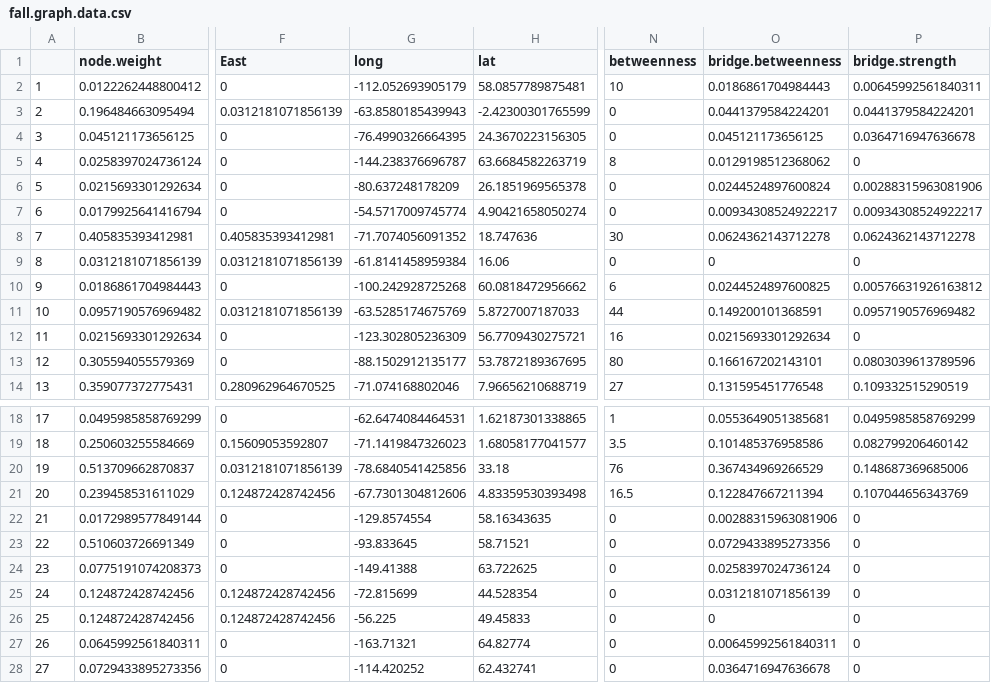
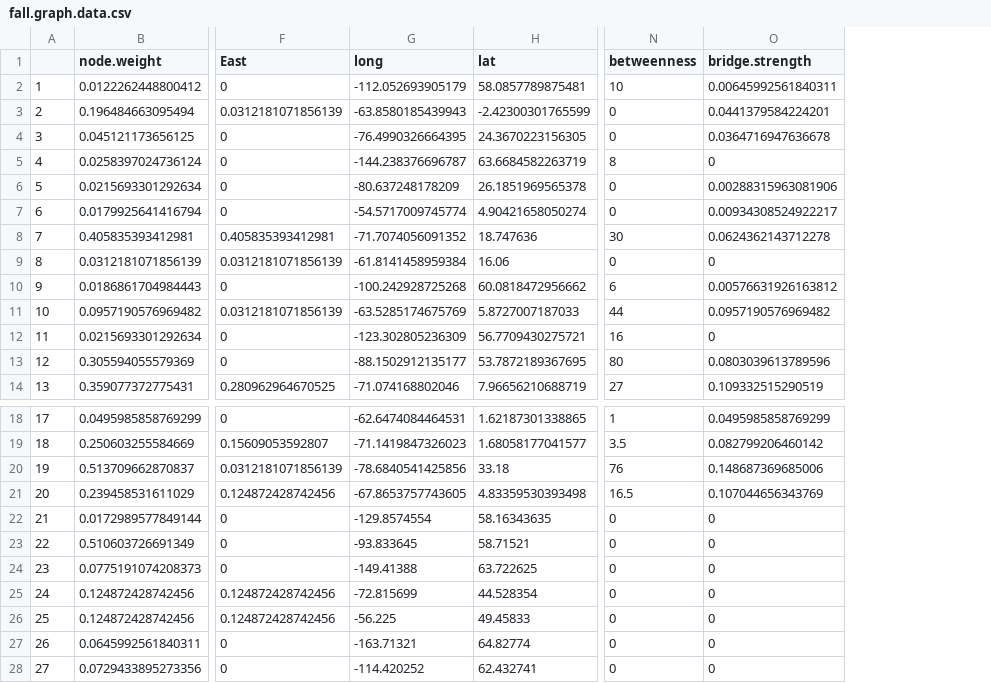
Before and after one commit to Pjefferyi/Blackpoll_Warbler_migration_network_Git, a CSV file: Data/fall.graph.data.csv, drawn as a sheet; only a part is shown, gaps mark what is left out; the diff names each change by its address in the sheet, - before the commit and + after, or states it on an @@ line.

```diff
--- a/Data/fall.graph.data.csv
+++ b/Data/fall.graph.data.csv
-column O (bridge.betweenness), rows 2-14: 0.0186861704984443 | 0.0441379584224201 | 0.045121173656125 | 0.0129198512368062 | 0.0244524897600824 | 0.00934308524922217 | 0.0624362143712278 | 0 | 0.0244524897600825 | 0.149200101368591 | 0.0215693301292634 | 0.166167202143101 | 0.131595451776548; rows 18-28: 0.0553649051385681 | 0.101485376958586 | 0.367434969266529 | 0.122847667211394 | 0.00288315963081906 | 0.0729433895273356 | 0.0258397024736124 | 0.0312181071856139 | 0 | 0.00645992561840311 | 0.0364716947636678
-G21 (long): -67.7301304812606
+G21 (long): -67.8653757743605
```
Also changed, not shown: Data/spring.graph.data.csv, Network_construction/Spring.edge.weights.csv, 19 other files.
